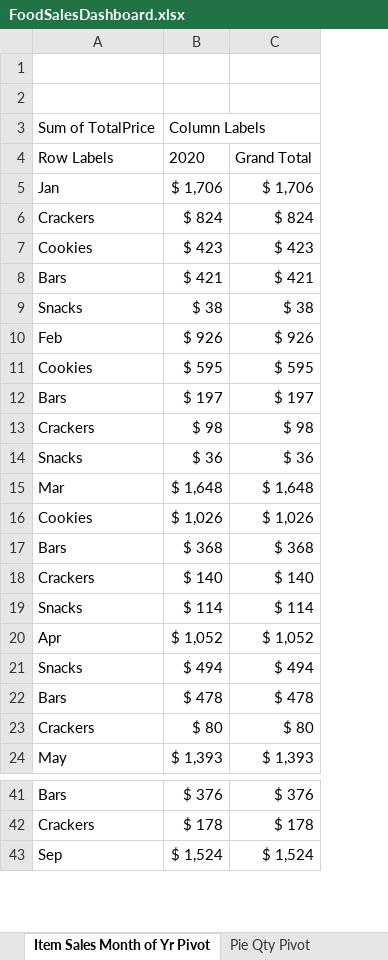
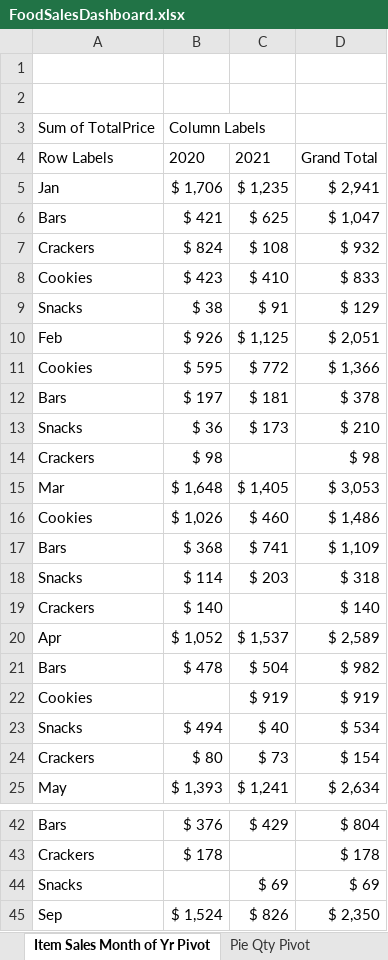
Before and after one commit to LoriBettencourt/DataAnalysis-FoodSalesAnalysis-Excel, an Excel workbook: FoodSalesDashboard.xlsx, sheet Item Sales Month of Yr Pivot, drawn as a sheet; only a part is shown, gaps mark what is left out; values as stored, in another font and other column widths than the file's, no borders; charts and pictures not drawn; removed rows and columns are numbered as before the commit, all else as after; the diff covers the shown part only; the diff names each change by its address in the sheet, - before the commit and + after, or states it on an @@ line.

```diff
--- a/FoodSalesDashboard.xlsx (sheet Item Sales Month of Yr Pivot)
+++ b/FoodSalesDashboard.xlsx (sheet Item Sales Month of Yr Pivot)
-column C, rows 4-7: Grand Total | $ 1,706 | $ 824 | $ 423; rows 9-13: $ 38 | $ 926 | $ 595 | $ 197 | $ 98; rows 15-18: $ 1,648 | $ 1,026 | $ 368 | $ 140; rows 20-21: $ 1,052 | $ 494; rows 23-24: $ 80 | $ 1,393; rows 41-43: $ 376 | $ 178 | $ 1,524
+column C, rows 4-5: 2021 | $ 1,235; rows 7-12: $ 108 | $ 410 | $ 91 | $ 1,125 | $ 772 | $ 181; rows 15-17: $ 1,405 | $ 460 | $ 741; row 20: $ 1,537; rows 23-25: $ 40 | $ 73 | $ 1,241; row 42: $ 429; row 45: $ 826
+column D, rows 4-5: Grand Total | $ 2,941; rows 7-12: $ 932 | $ 833 | $ 129 | $ 2,051 | $ 1,366 | $ 378; rows 14-17: $ 98 | $ 3,053 | $ 1,486 | $ 1,109; rows 19-20: $ 140 | $ 2,589; rows 23-25: $ 534 | $ 154 | $ 2,634; rows 42-43: $ 804 | $ 178; row 45: $ 2,350
@@ row 8 moved to row 6: Bars @@
@@ row 14 moved to row 13: Snacks @@
@@ row 19 moved to row 18: Snacks @@
@@ row 22 moved to row 21: Bars @@
+row 22: Cookies |  | $ 919 | $ 919
+row 44: Snacks |  | $ 69 | $ 69
```
Also changed, not shown: 1 added row elsewhere in this sheet, sheet FoodSales, sheet Line Pivot, sheet Sparklines Pivot, sheet Dashboard, sheet Sales by City Food Pivot, sheet Sales by City Pivot, 4 more sheets, other sheet tabs, charts or pictures, 1 other file.
